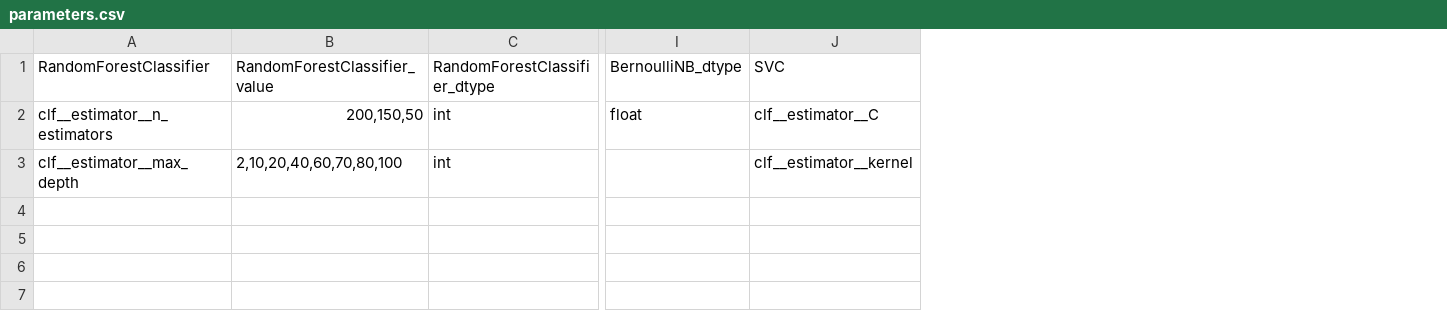
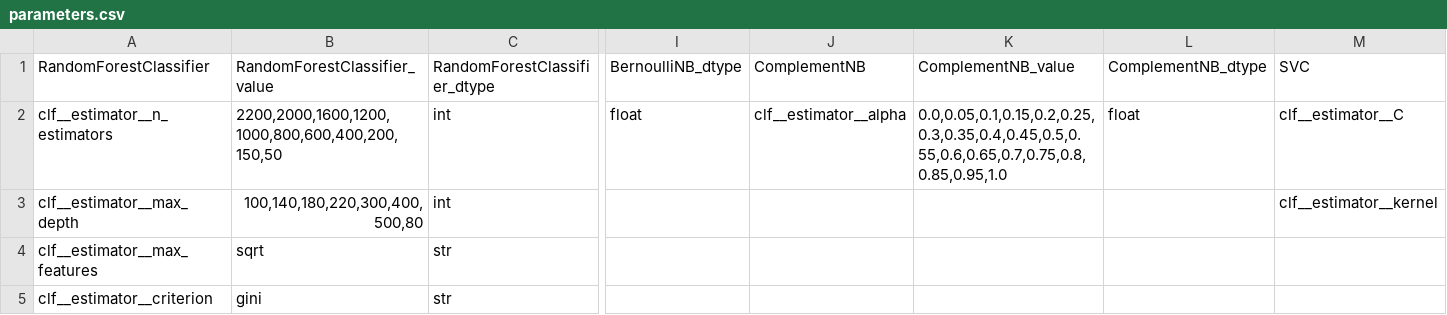
Before and after one commit to agesak/thesis, a CSV file: maps/parameters.csv, drawn as a sheet; only a part is shown, gaps mark what is left out; rows hold the shown columns only; the diff names each change by its address in the sheet, - before the commit and + after, or states it on an @@ line.

Commit message:
also trying complement nb, fix bug in formatting params for rf

```diff
--- a/maps/parameters.csv
+++ b/maps/parameters.csv
+column J, rows 1-2: ComplementNB | clf__estimator__alpha
+column K, rows 1-2: ComplementNB_value | 0.0,0.05,0.1,0.15,0.2,0.25,0.3,0.35,0.4,0.45,0.5,0.55,0.6,0.65,0.7,0.75,0.8,0.85,0.95,1.0
+column L, rows 1-2: ComplementNB_dtype | float
-B2: 200,150,50
+B2: 2200,2000,1600,1200,1000,800,600,400,200,150,50
-B3: 2,10,20,40,60,70,80,100
+B3: 100,140,180,220,300,400,500,80
+row 4: clf__estimator__max_features | sqrt | str
+row 5: clf__estimator__criterion | gini | str
```
Also changed, not shown: 4 other files.
